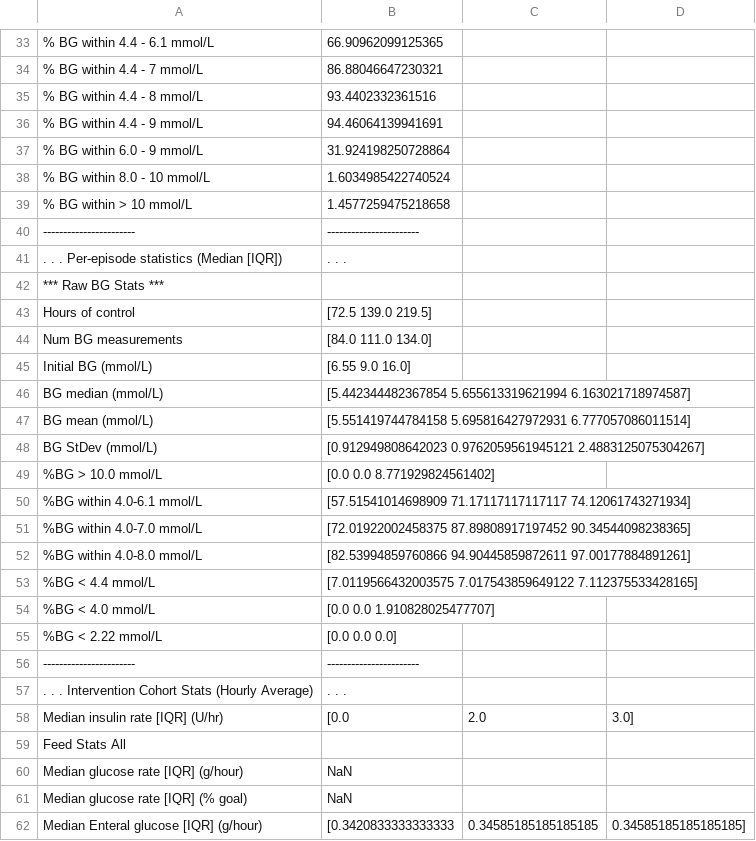
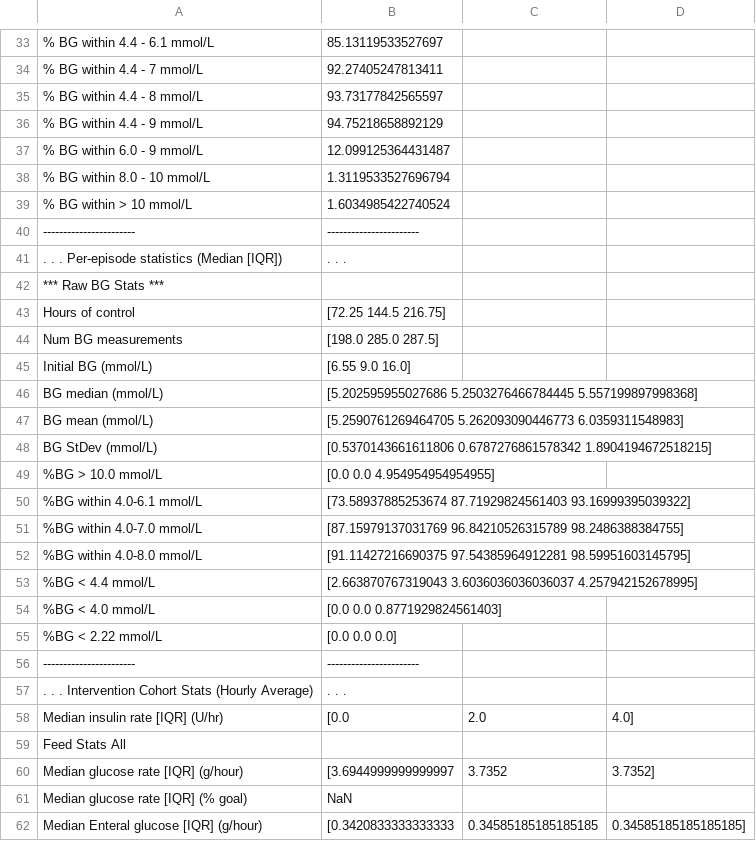
Before and after one commit to sandorjozsef/STAR, a CSV file: src/Statistics/Julia_Statistics/res2.csv, drawn as a sheet; only a part is shown, gaps mark what is left out; removed rows and columns are numbered as before the commit, all else as after; the diff covers the shown part only; the diff names each change by its address in the sheet, - before the commit and + after, or states it on an @@ line.

```diff
--- a/src/Statistics/Julia_Statistics/res2.csv
+++ b/src/Statistics/Julia_Statistics/res2.csv
-B33: 66.90962099125365
+B33: 85.13119533527697
-B34: 86.88046647230321
+B34: 92.27405247813411
-B35: 93.4402332361516
+B35: 93.73177842565597
-B36: 94.46064139941691
+B36: 94.75218658892129
-B37: 31.924198250728864
+B37: 12.099125364431487
-B38: 1.6034985422740524
+B38: 1.3119533527696794
-B39: 1.4577259475218658
+B39: 1.6034985422740524
-B43: [72.5 139.0 219.5]
+B43: [72.25 144.5 216.75]
-B44: [84.0 111.0 134.0]
+B44: [198.0 285.0 287.5]
-B46: [5.442344482367854 5.655613319621994 6.163021718974587]
+B46: [5.202595955027686 5.2503276466784445 5.557199897998368]
-B47: [5.551419744784158 5.695816427972931 6.777057086011514]
+B47: [5.2590761269464705 5.262093090446773 6.0359311548983]
-B48: [0.912949808642023 0.9762059561945121 2.4883125075304267]
+B48: [0.5370143661611806 0.6787276861578342 1.8904194672518215]
-B49: [0.0 0.0 8.771929824561402]
+B49: [0.0 0.0 4.954954954954955]
-B50: [57.51541014698909 71.17117117117117 74.12061743271934]
+B50: [73.58937885253674 87.71929824561403 93.16999395039322]
-B51: [72.01922002458375 87.89808917197452 90.34544098238365]
+B51: [87.15979137031769 96.84210526315789 98.2486388384755]
-B52: [82.53994859760866 94.90445859872611 97.00177884891261]
+B52: [91.11427216690375 97.54385964912281 98.59951603145795]
-B53: [7.0119566432003575 7.017543859649122 7.112375533428165]
+B53: [2.663870767319043 3.6036036036036037 4.257942152678995]
-B54: [0.0 0.0 1.910828025477707]
+B54: [0.0 0.0 0.8771929824561403]
-D58: 3.0]
+D58: 4.0]
-row 60: Median glucose rate [IQR] (g/hour) | NaN
+row 60: Median glucose rate [IQR] (g/hour) | [3.6944999999999997 | 3.7352 | 3.7352]
```
Also changed, not shown: 16 added rows, 2 removed rows and 22 edited cells elsewhere in this file, 9 other files.
